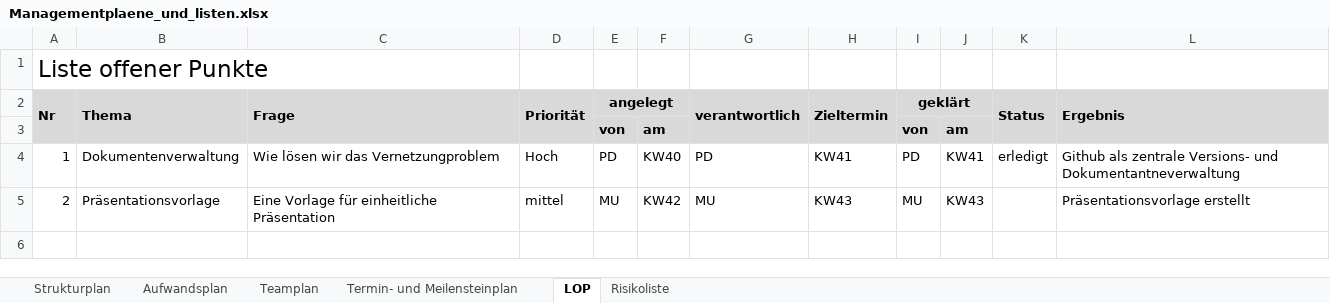
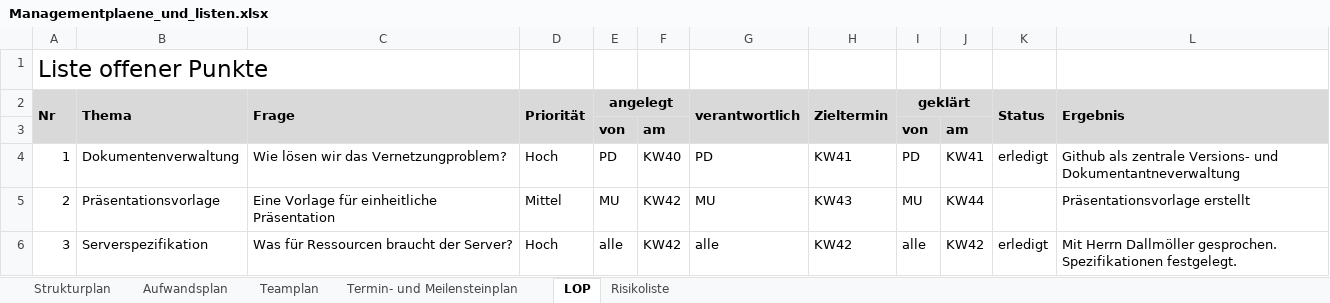
Before and after one commit to pdauwe/Softwareprojekt_BIM, an Excel workbook: Doku/Managementplaene_und_listen.xlsx, sheet LOP, drawn as a sheet; values as stored, in another font and other column widths than the file's, no borders; the diff names each change by its address in the sheet, - before the commit and + after, or states it on an @@ line.

```diff
--- a/Doku/Managementplaene_und_listen.xlsx (sheet LOP)
+++ b/Doku/Managementplaene_und_listen.xlsx (sheet LOP)
-C4 (Frage): Wie lösen wir das Vernetzungproblem
+C4 (Frage): Wie lösen wir das Vernetzungproblem?
-D5 (Priorität): mittel
+D5 (Priorität): Mittel
-J5: KW43
+J5: KW44
+row 6: 3 | Serverspezifikation | Was für Ressourcen braucht der Server? | Hoch | alle | KW42 | alle | KW42 | alle | KW42 | erledigt | Mit Herrn Dallmöller gesprochen. Spezifikationen festgelegt.
```
Also changed, not shown: sheet Termin- und Meilensteinplan, sheet Aufwandsplan, sheet Strukturplan, sheet Teamplan, Doku/Stundenplan_Anforderungsliste.xlsx, Doku/Stundenplan_GAFliste.xlsx, 5 other files.
